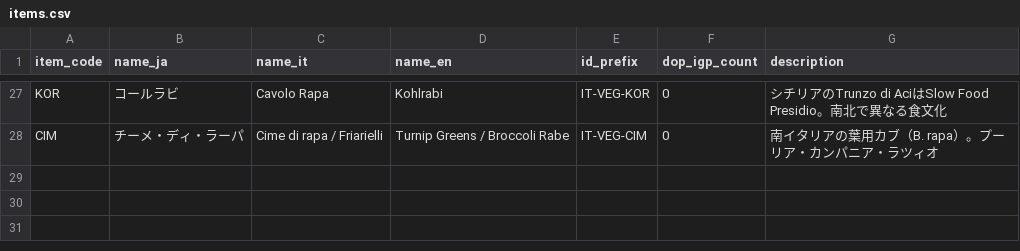
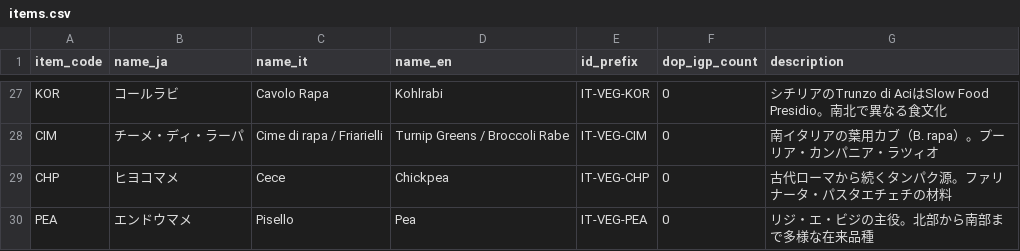
Before and after one commit to aiseed-dev/vegitage-data, a CSV file: data/master_lists/items.csv, drawn as a sheet; only a part is shown, gaps mark what is left out.

```diff
--- a/data/master_lists/items.csv
+++ b/data/master_lists/items.csv
@@ -28 +28,3 @@ KOR,コールラビ,Cavolo Rapa,Kohlrabi,IT-VEG-KOR,0,シチリアのTrunzo di A
 CIM,チーメ・ディ・ラーパ,Cime di rapa / Friarielli,Turnip Greens / Broccoli Rabe,IT-VEG-CIM,0,南イタリアの葉用カブ（B. rapa）。プーリア・カンパニア・ラツィオ
+CHP,ヒヨコマメ,Cece,Chickpea,IT-VEG-CHP,0,古代ローマから続くタンパク源。ファリナータ・パスタエチェチの材料
+PEA,エンドウマメ,Pisello,Pea,IT-VEG-PEA,0,リジ・エ・ビジの主役。北部から南部まで多様な在来品種
```
Also changed, not shown: data/master_lists/italian_vegetables.csv.
